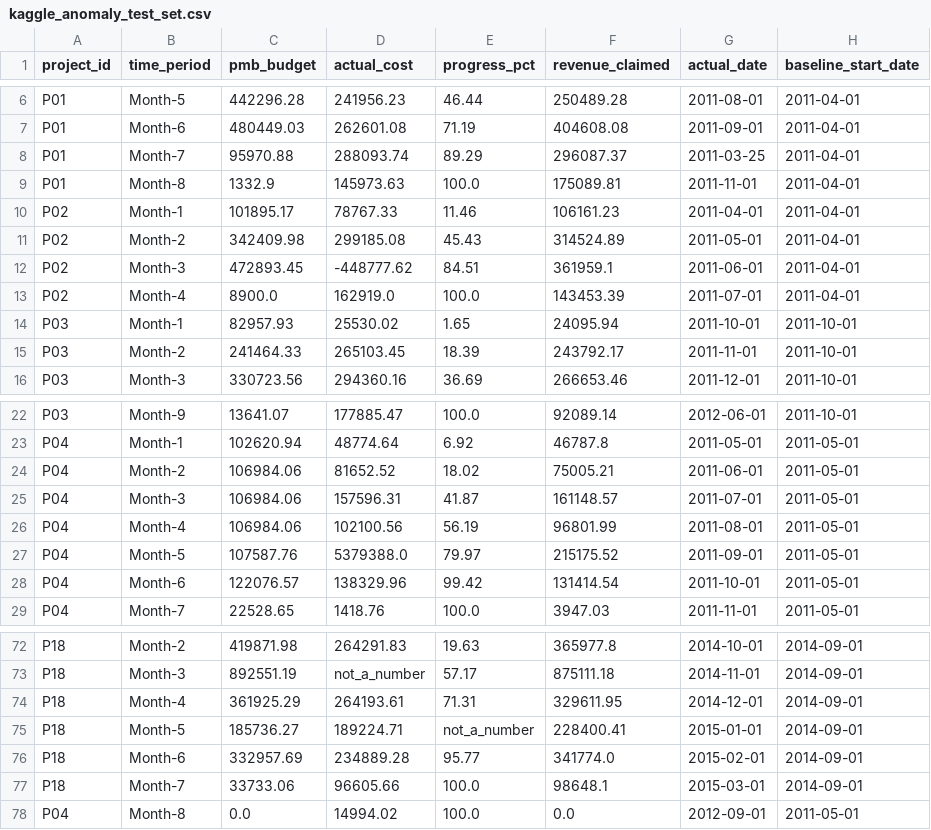
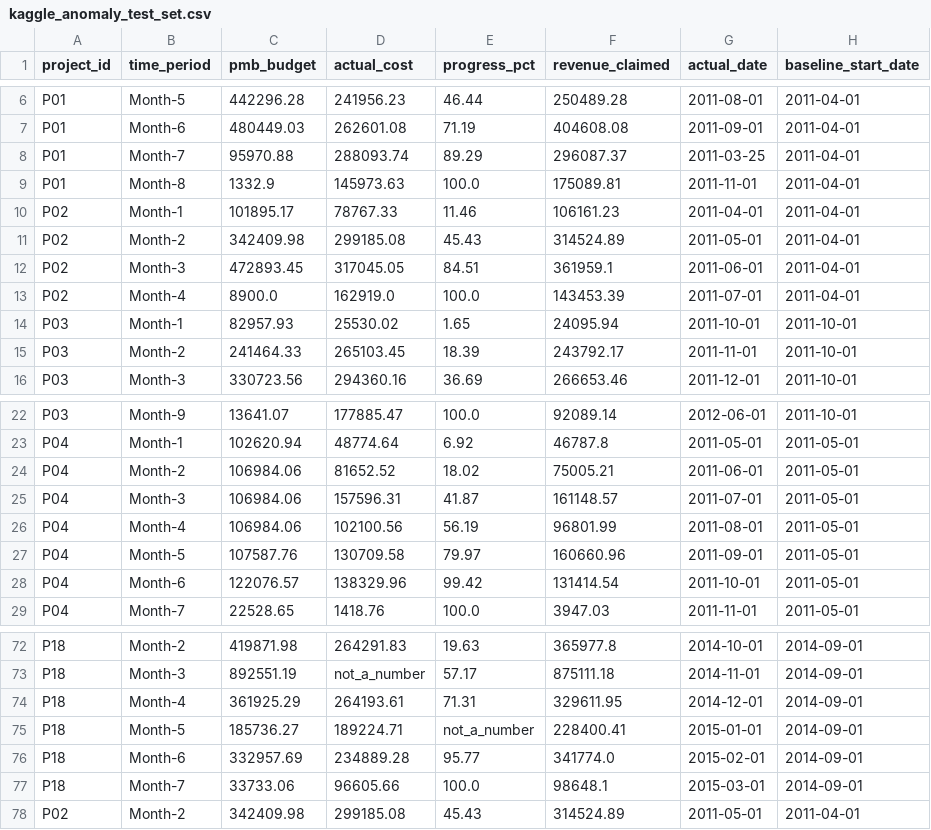
Before and after one commit to 2026disertation-dot/Data-Quality-Dashboard-, a CSV file: data/kaggle_anomaly_test_set.csv, drawn as a sheet; only a part is shown, gaps mark what is left out.

```diff
--- a/data/kaggle_anomaly_test_set.csv
+++ b/data/kaggle_anomaly_test_set.csv
@@ -11,3 +11,3 @@ P02,Month-1,101895.17,78767.33,11.46,106161.23,2011-04-01,2011-04-01
 P02,Month-2,342409.98,299185.08,45.43,314524.89,2011-05-01,2011-04-01
-P02,Month-3,472893.45,-448777.62,84.51,361959.1,2011-06-01,2011-04-01
+P02,Month-3,472893.45,317045.05,84.51,361959.1,2011-06-01,2011-04-01
 P02,Month-4,8900.0,162919.0,100.0,143453.39,2011-07-01,2011-04-01
@@ -26,3 +26,3 @@ P04,Month-3,106984.06,157596.31,41.87,161148.57,2011-07-01,2011-05-01
 P04,Month-4,106984.06,102100.56,56.19,96801.99,2011-08-01,2011-05-01
-P04,Month-5,107587.76,5379388.0,79.97,215175.52,2011-09-01,2011-05-01
+P04,Month-5,107587.76,130709.58,79.97,160660.96,2011-09-01,2011-05-01
 P04,Month-6,122076.57,138329.96,99.42,131414.54,2011-10-01,2011-05-01
@@ -77,2 +77,2 @@ P18,Month-6,332957.69,234889.28,95.77,341774.0,2015-02-01,2014-09-01
 P18,Month-7,33733.06,96605.66,100.0,98648.1,2015-03-01,2014-09-01
-P04,Month-8,0.0,14994.02,100.0,0.0,2012-09-01,2011-05-01
+P02,Month-2,342409.98,299185.08,45.43,314524.89,2011-05-01,2011-04-01
```
Also changed, not shown: data/kaggle_anomaly_ground_truth.csv, 40 other files.
